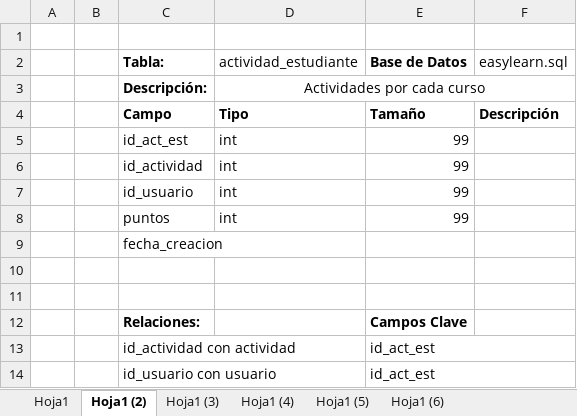
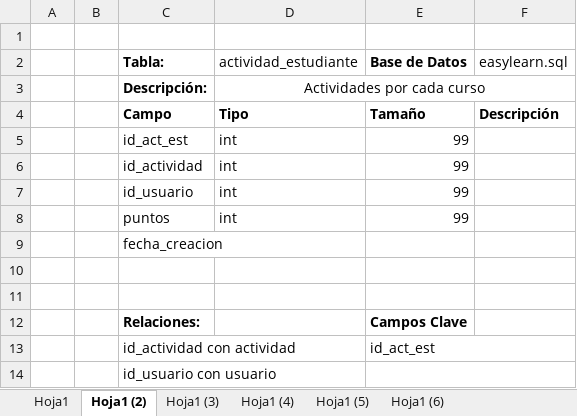
Before and after one commit to wolfmaster8/easy-learn, an Excel workbook: docs/DiccionarioDatosEasyLearn.xlsx, sheet Hoja1 (2), drawn as a sheet; values as stored, in another font and other column widths than the file's, no borders; the diff names each change by its address in the sheet, - before the commit and + after, or states it on an @@ line.

```diff
--- a/docs/DiccionarioDatosEasyLearn.xlsx (sheet Hoja1 (2))
+++ b/docs/DiccionarioDatosEasyLearn.xlsx (sheet Hoja1 (2))
-E14 (Base de Datos): id_act_est
+E14 (Base de Datos): (empty)
```
Also changed, not shown: sheet Hoja1, sheet Hoja1 (3), sheet Hoja1 (4).
